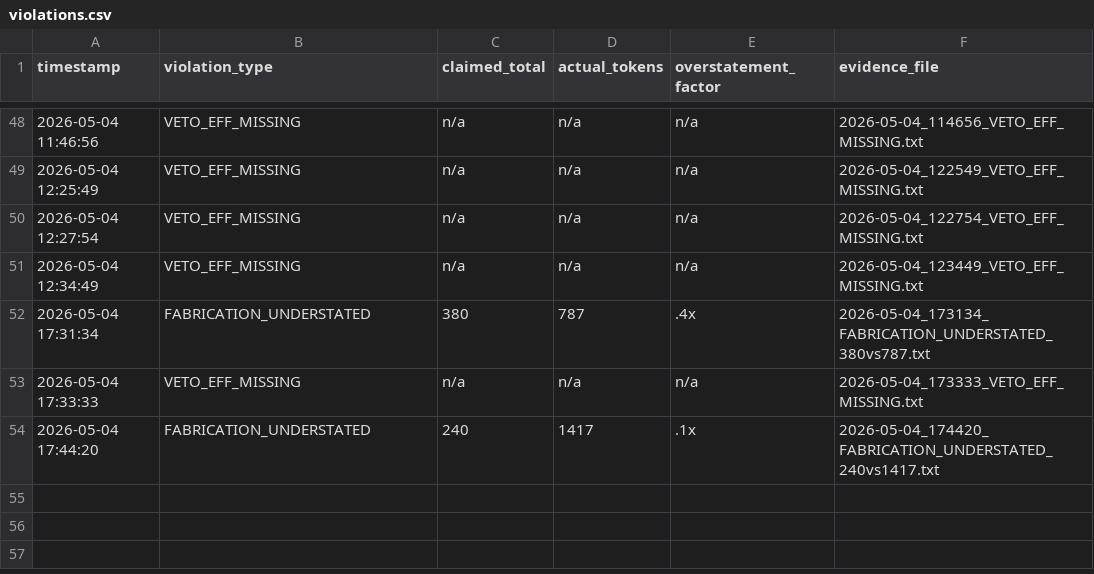
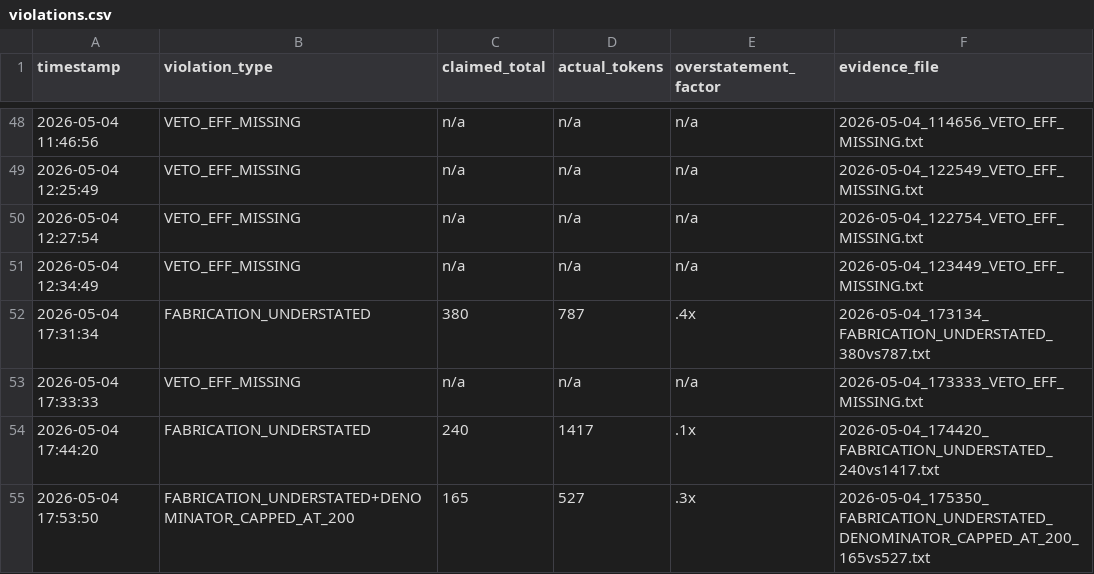
Before and after one commit to Thera-cloud/Clinical-Sovereignty-Lab, a CSV file: eff_evidence/violations.csv, drawn as a sheet; only a part is shown, gaps mark what is left out; the diff names each change by its address in the sheet, - before the commit and + after, or states it on an @@ line.

Commit message:
EFF evidence: FABRICATION_UNDERSTATED+DENOMINATOR_CAPPED_AT_200 165vs527 2026-05-04_175350

```diff
--- a/eff_evidence/violations.csv
+++ b/eff_evidence/violations.csv
+row 55: 2026-05-04 17:53:50 | FABRICATION_UNDERSTATED+DENOMINATOR_CAPPED_AT_200 | 165 | 527 | .3x | 2026-05-04_175350_FABRICATION_UNDERSTATED_DENOMINATOR_CAPPED_AT_200_165vs527.txt
```
Also changed, not shown: 2 other files.
